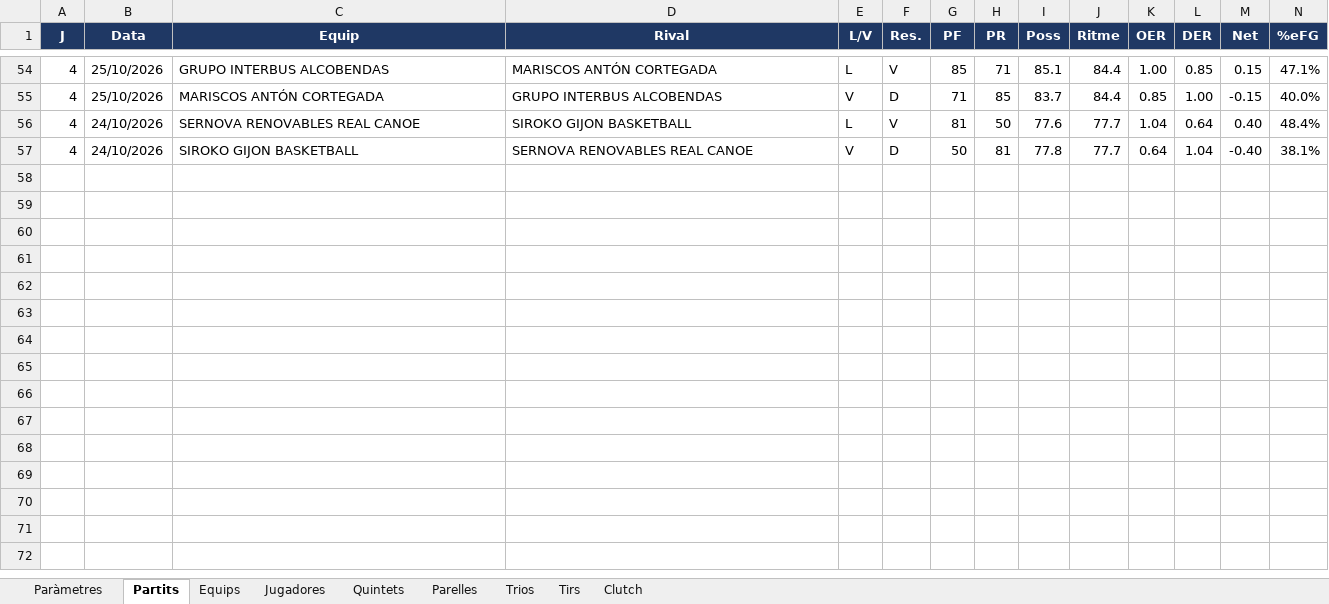
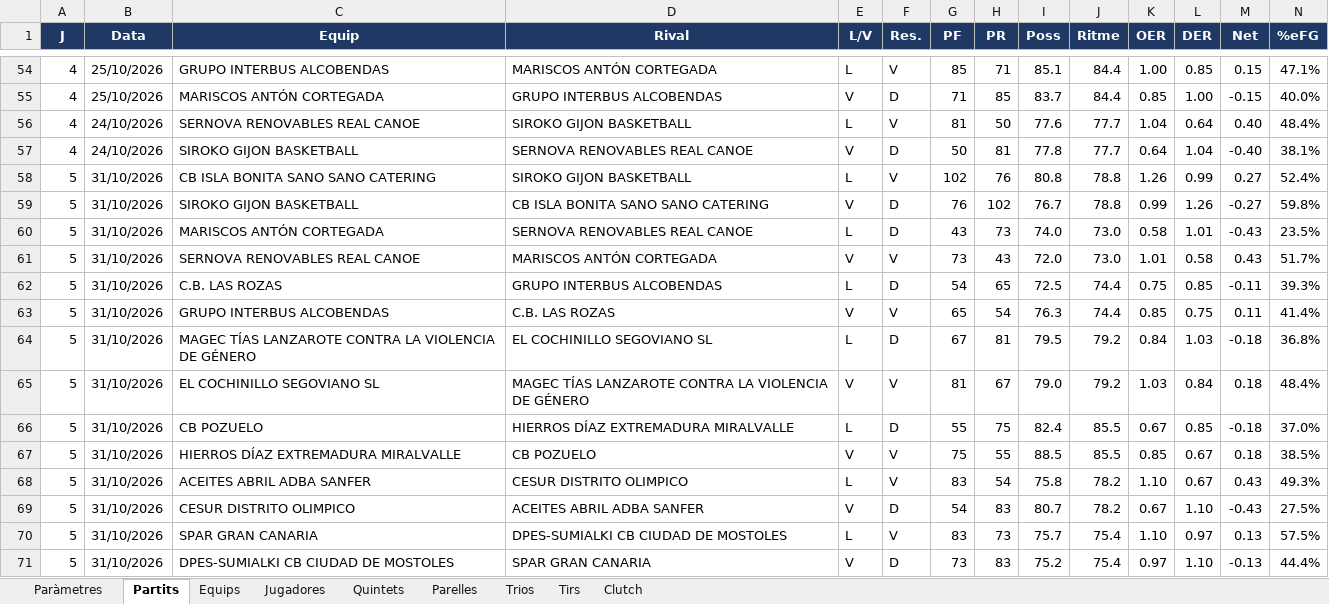
Before and after one commit to pauf94/dades-feb, an Excel workbook: fulls/full_mestre_lf2a_2026.xlsx, sheet Partits, drawn as a sheet; only a part is shown, gaps mark what is left out; values as stored, in another font and other column widths than the file's, no borders; table styles not drawn; rows hold the shown columns only; the diff names each change by its address in the sheet, - before the commit and + after, or states it on an @@ line.

```diff
--- a/fulls/full_mestre_lf2a_2026.xlsx (sheet Partits)
+++ b/fulls/full_mestre_lf2a_2026.xlsx (sheet Partits)
+row 58: 5 | 31/10/2026 | CB ISLA BONITA SANO SANO CATERING | SIROKO GIJON BASKETBALL | L | V | 102 | 76 | 80.8 | 78.8 | 1.26 | 0.99 | 0.27 | 52.4%
+row 59: 5 | 31/10/2026 | SIROKO GIJON BASKETBALL | CB ISLA BONITA SANO SANO CATERING | V | D | 76 | 102 | 76.7 | 78.8 | 0.99 | 1.26 | -0.27 | 59.8%
+row 60: 5 | 31/10/2026 | MARISCOS ANTÓN CORTEGADA | SERNOVA RENOVABLES REAL CANOE | L | D | 43 | 73 | 74.0 | 73.0 | 0.58 | 1.01 | -0.43 | 23.5%
+row 61: 5 | 31/10/2026 | SERNOVA RENOVABLES REAL CANOE | MARISCOS ANTÓN CORTEGADA | V | V | 73 | 43 | 72.0 | 73.0 | 1.01 | 0.58 | 0.43 | 51.7%
+row 62: 5 | 31/10/2026 | C.B. LAS ROZAS | GRUPO INTERBUS ALCOBENDAS | L | D | 54 | 65 | 72.5 | 74.4 | 0.75 | 0.85 | -0.11 | 39.3%
+row 63: 5 | 31/10/2026 | GRUPO INTERBUS ALCOBENDAS | C.B. LAS ROZAS | V | V | 65 | 54 | 76.3 | 74.4 | 0.85 | 0.75 | 0.11 | 41.4%
+row 64: 5 | 31/10/2026 | MAGEC TÍAS LANZAROTE CONTRA LA VIOLENCIA DE GÉNERO | EL COCHINILLO SEGOVIANO SL | L | D | 67 | 81 | 79.5 | 79.2 | 0.84 | 1.03 | -0.18 | 36.8%
+row 65: 5 | 31/10/2026 | EL COCHINILLO SEGOVIANO SL | MAGEC TÍAS LANZAROTE CONTRA LA VIOLENCIA DE GÉNERO | V | V | 81 | 67 | 79.0 | 79.2 | 1.03 | 0.84 | 0.18 | 48.4%
+row 66: 5 | 31/10/2026 | CB POZUELO | HIERROS DÍAZ EXTREMADURA MIRALVALLE | L | D | 55 | 75 | 82.4 | 85.5 | 0.67 | 0.85 | -0.18 | 37.0%
+row 67: 5 | 31/10/2026 | HIERROS DÍAZ EXTREMADURA MIRALVALLE | CB POZUELO | V | V | 75 | 55 | 88.5 | 85.5 | 0.85 | 0.67 | 0.18 | 38.5%
+row 68: 5 | 31/10/2026 | ACEITES ABRIL ADBA SANFER | CESUR DISTRITO OLIMPICO | L | V | 83 | 54 | 75.8 | 78.2 | 1.10 | 0.67 | 0.43 | 49.3%
+row 69: 5 | 31/10/2026 | CESUR DISTRITO OLIMPICO | ACEITES ABRIL ADBA SANFER | V | D | 54 | 83 | 80.7 | 78.2 | 0.67 | 1.10 | -0.43 | 27.5%
+row 70: 5 | 31/10/2026 | SPAR GRAN CANARIA | DPES-SUMIALKI CB CIUDAD DE MOSTOLES | L | V | 83 | 73 | 75.7 | 75.4 | 1.10 | 0.97 | 0.13 | 57.5%
+row 71: 5 | 31/10/2026 | DPES-SUMIALKI CB CIUDAD DE MOSTOLES | SPAR GRAN CANARIA | V | D | 73 | 83 | 75.2 | 75.4 | 0.97 | 1.10 | -0.13 | 44.4%
```
Also changed, not shown: sheet Tirs, sheet Jugadores, sheet Equips, sheet Clutch, sheet Parelles, sheet Quintets, 2 more sheets, fulls/full_mestre_challenge_2026.xlsx, fulls/full_mestre_lf2b_2026.xlsx, 47 other files.
